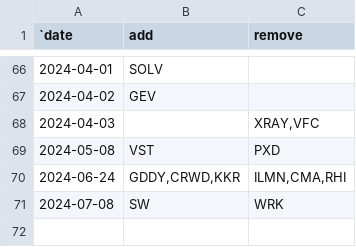
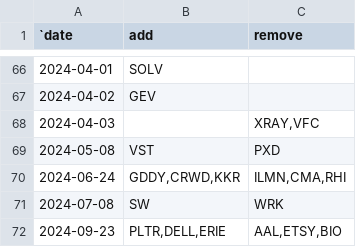
Before and after one commit to ilchen/US_Economic_Data_Analysis, a CSV file: stock_market/sp500_changes_since_2019.csv, drawn as a sheet; only a part is shown, gaps mark what is left out; the diff names each change by its address in the sheet, - before the commit and + after, or states it on an @@ line.

Commit message:
S&P500 rebalancing of 23 Sep 2024

```diff
--- a/stock_market/sp500_changes_since_2019.csv
+++ b/stock_market/sp500_changes_since_2019.csv
+row 72: 2024-09-23 | PLTR,DELL,ERIE | AAL,ETSY,BIO
```
